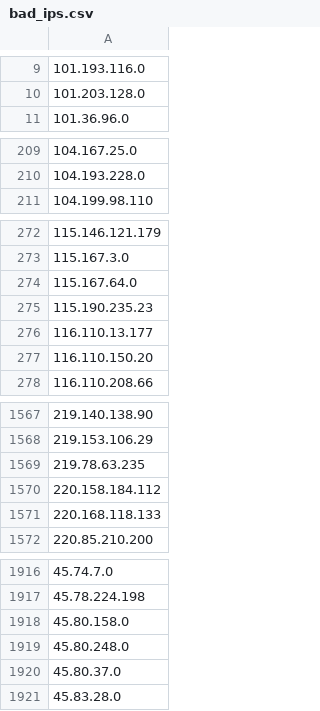
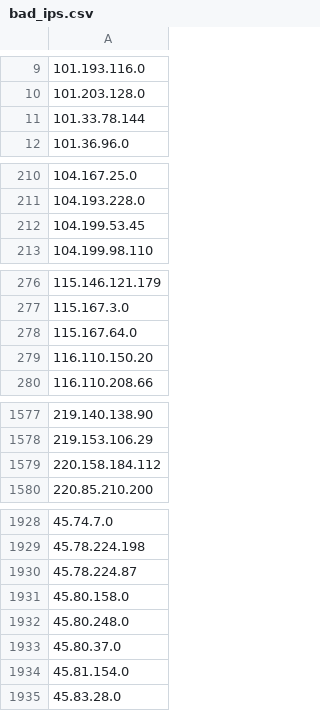
Before and after one commit to Davidlinkcoil/malicious-ip-feeds, a CSV file: bad_ips.csv, drawn as a sheet; only a part is shown, gaps mark what is left out; the diff covers the shown part only.

```diff
--- a/bad_ips.csv
+++ b/bad_ips.csv
@@ -10,2 +10,3 @@
 101.203.128.0
+101.33.78.144
 101.36.96.0
@@ -210,2 +211,3 @@
 104.193.228.0
+104.199.53.45
 104.199.98.110
@@ -274,4 +278,2 @@
 115.167.64.0
-115.190.235.23
-116.110.13.177
 116.110.150.20
@@ -1568,5 +1578,3 @@
 219.153.106.29
-219.78.63.235
 220.158.184.112
-220.168.118.133
 220.85.210.200
@@ -1917,2 +1929,3 @@
 45.78.224.198
+45.78.224.87
 45.80.158.0
@@ -1920,2 +1933,3 @@
 45.80.37.0
+45.81.154.0
 45.83.28.0
```
Also changed, not shown: 20 added rows, 6 removed rows and 1 edited cell elsewhere in this file.
